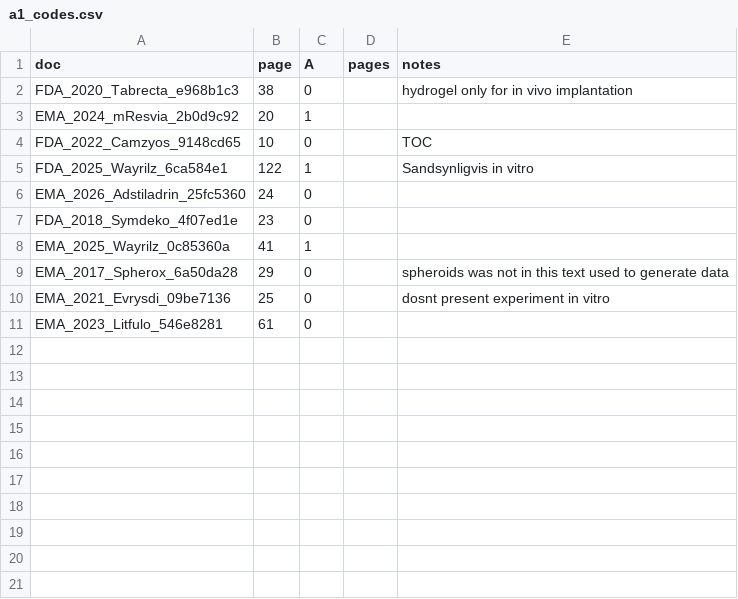
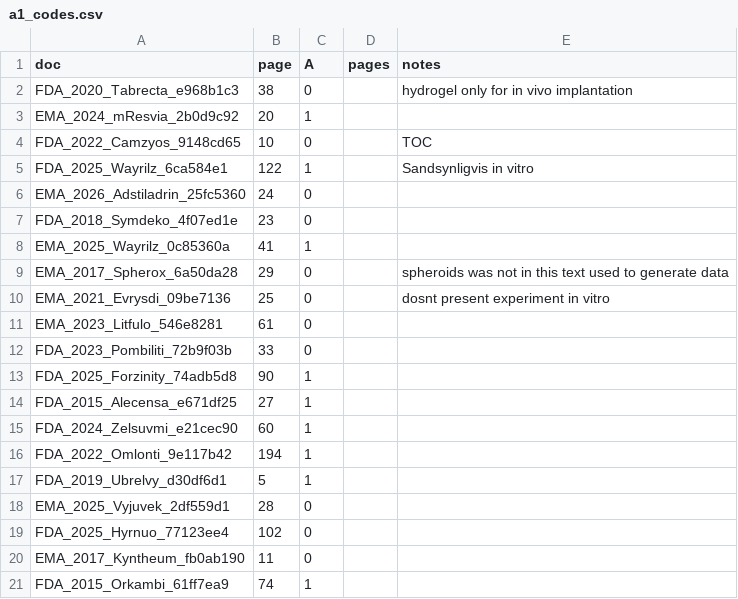
Before and after one commit to emilbbargfeldt/nam-tracker, a CSV file: studies/nam/pilot/a1_codes.csv, drawn as a sheet.

```diff
--- a/studies/nam/pilot/a1_codes.csv
+++ b/studies/nam/pilot/a1_codes.csv
@@ -11 +11,11 @@ EMA_2021_Evrysdi_09be7136,25,0,,dosnt present experiment in vitro
 EMA_2023_Litfulo_546e8281,61,0,,
+FDA_2023_Pombiliti_72b9f03b,33,0,,
+FDA_2025_Forzinity_74adb5d8,90,1,,
+FDA_2015_Alecensa_e671df25,27,1,,
+FDA_2024_Zelsuvmi_e21cec90,60,1,,
+FDA_2022_Omlonti_9e117b42,194,1,,
+FDA_2019_Ubrelvy_d30df6d1,5,1,,
+EMA_2025_Vyjuvek_2df559d1,28,0,,
+FDA_2025_Hyrnuo_77123ee4,102,0,,
+EMA_2017_Kyntheum_fb0ab190,11,0,,
+FDA_2015_Orkambi_61ff7ea9,74,1,,
```
